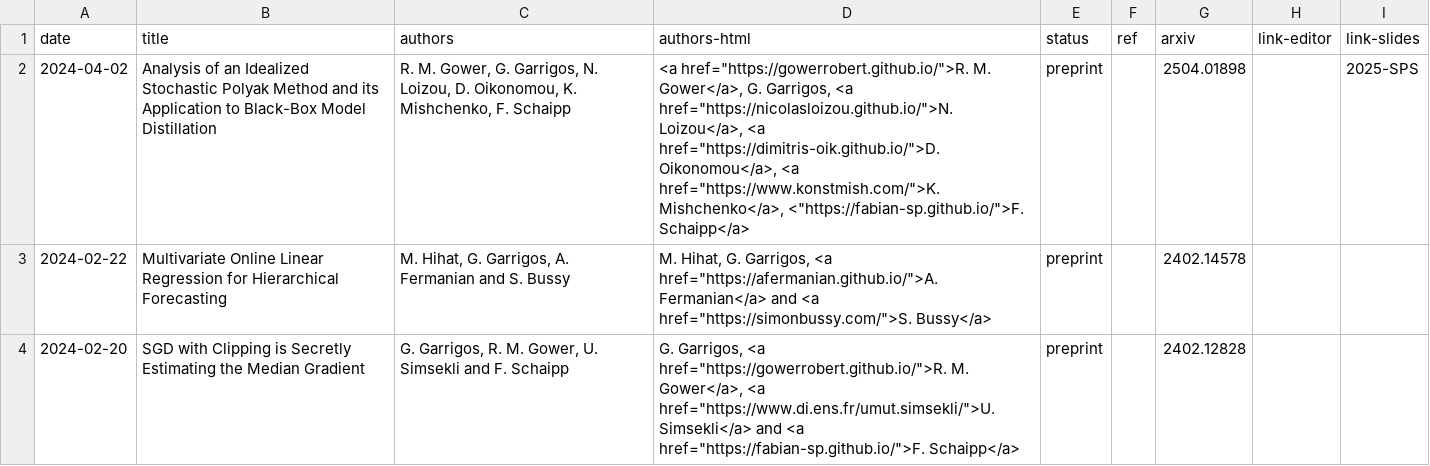
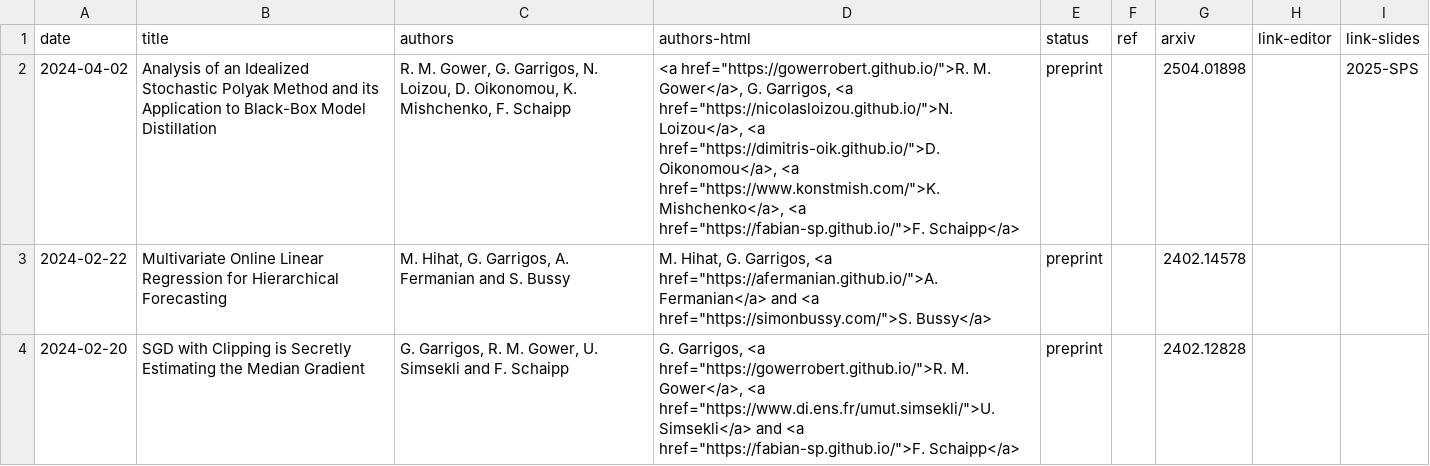
Before and after one commit to Guillaume-Garrigos/guillaume-garrigos.github.io, a CSV file: _data/papers.csv, drawn as a sheet; only a part is shown.

Commit message:
bug with html

```diff
--- a/_data/papers.csv
+++ b/_data/papers.csv
@@ -1,3 +1,3 @@
 date,title,authors,authors-html,status,ref,arxiv,link-editor,link-slides
-2024-04-02,Analysis of an Idealized Stochastic Polyak Method and its Application to Black-Box Model Distillation,"R. M. Gower, G. Garrigos, N. Loizou, D. Oikonomou, K. Mishchenko, F. Schaipp","<a href=""https://gowerrobert.github.io/"">R. M. Gower</a>, G. Garrigos, <a href=""https://nicolasloizou.github.io/"">N. Loizou</a>, <a href=""https://dimitris-oik.github.io/"">D. Oikonomou</a>, <a href=""https://www.konstmish.com/"">K. Mishchenko</a>, <""https://fabian-sp.github.io/"">F. Schaipp</a>",preprint,,2504.01898,,2025-SPS
+2024-04-02,Analysis of an Idealized Stochastic Polyak Method and its Application to Black-Box Model Distillation,"R. M. Gower, G. Garrigos, N. Loizou, D. Oikonomou, K. Mishchenko, F. Schaipp","<a href=""https://gowerrobert.github.io/"">R. M. Gower</a>, G. Garrigos, <a href=""https://nicolasloizou.github.io/"">N. Loizou</a>, <a href=""https://dimitris-oik.github.io/"">D. Oikonomou</a>, <a href=""https://www.konstmish.com/"">K. Mishchenko</a>, <a href=""https://fabian-sp.github.io/"">F. Schaipp</a>",preprint,,2504.01898,,2025-SPS
 2024-02-22,Multivariate Online Linear Regression for Hierarchical Forecasting,"M. Hihat, G. Garrigos, A. Fermanian and S. Bussy","M. Hihat, G. Garrigos, <a href=""https://afermanian.github.io/"">A. Fermanian</a> and <a href=""https://simonbussy.com/"">S. Bussy</a>",preprint,,2402.14578,,
```
